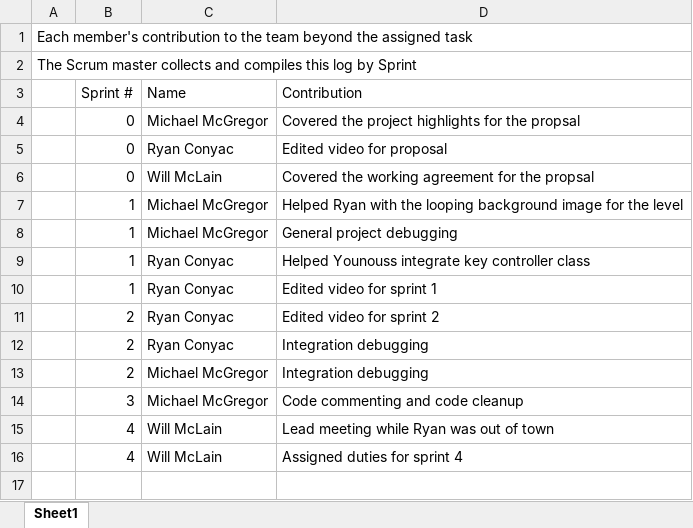
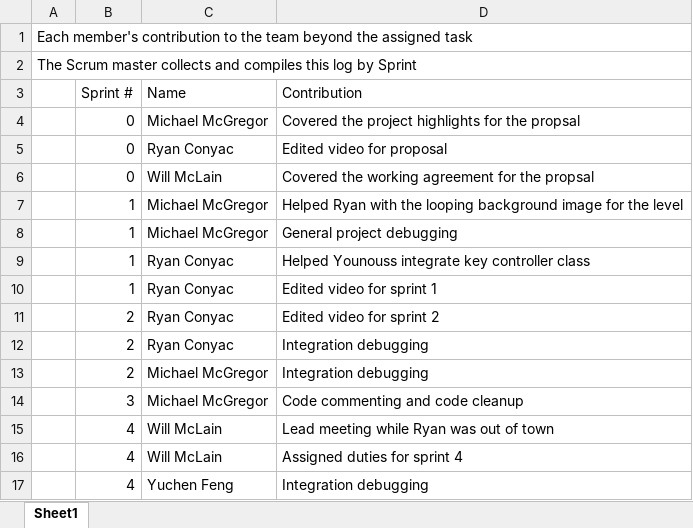
Before and after one commit to Batfackel/SDDGroupProject, an Excel workbook: Team Contribution Log.xlsx, sheet Sheet1, drawn as a sheet; values as stored, in another font and other column widths than the file's, no borders; the diff names each change by its address in the sheet, - before the commit and + after, or states it on an @@ line.

Commit message:
backlog
backlog

```diff
--- a/Team Contribution Log.xlsx (sheet Sheet1)
+++ b/Team Contribution Log.xlsx (sheet Sheet1)
+row 17:  | 4 | Yuchen Feng | Integration debugging
```
